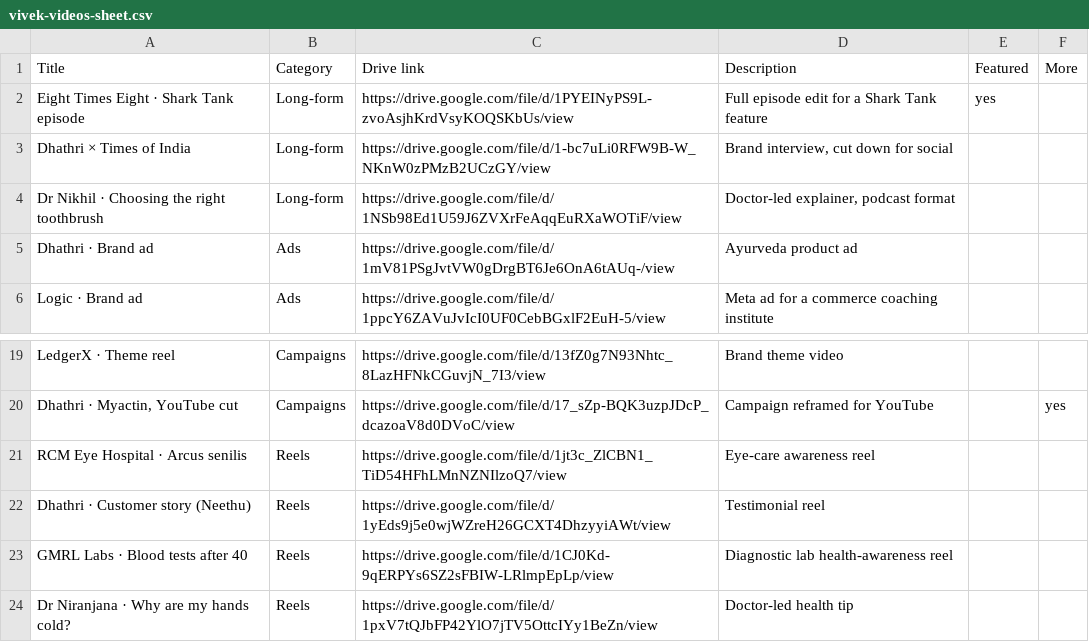
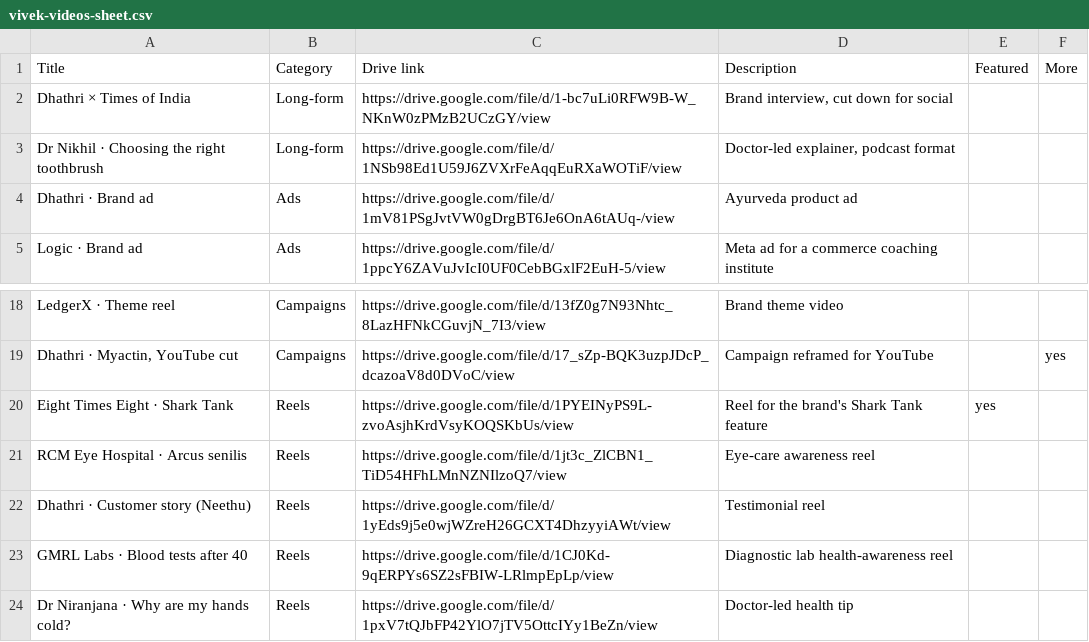
Before and after one commit to vivek-s-editor/portfolio, a CSV file: vivek-videos-sheet.csv, drawn as a sheet; only a part is shown, gaps mark what is left out.

Commit message:
Shark Tank as reel; resume long-form fix

```diff
--- a/vivek-videos-sheet.csv
+++ b/vivek-videos-sheet.csv
@@ -1,3 +1,2 @@
 Title,Category,Drive link,Description,Featured,More
-Eight Times Eight · Shark Tank episode,Long-form,https://drive.google.com/file/d/1PYEINyPS9L-zvoAsjhKrdVsyKOQSKbUs/view,Full episode edit for a Shark Tank feature,yes,
 Dhathri × Times of India,Long-form,https://drive.google.com/file/d/1-bc7uLi0RFW9B-W_NKnW0zPMzB2UCzGY/view,"Brand interview, cut down for social",,
@@ -20,2 +19,3 @@ LedgerX · Theme reel,Campaigns,https://drive.google.com/file/d/13fZ0g7N93Nhtc_8
 "Dhathri · Myactin, YouTube cut",Campaigns,https://drive.google.com/file/d/17_sZp-BQK3uzpJDcP_dcazoaV8d0DVoC/view,Campaign reframed for YouTube,,yes
+Eight Times Eight · Shark Tank,Reels,https://drive.google.com/file/d/1PYEINyPS9L-zvoAsjhKrdVsyKOQSKbUs/view,Reel for the brand's Shark Tank feature,yes,
 RCM Eye Hospital · Arcus senilis,Reels,https://drive.google.com/file/d/1jt3c_ZlCBN1_TiD54HFhLMnNZNIlzoQ7/view,Eye-care awareness reel,,
```
Also changed, not shown: 2 other files.
